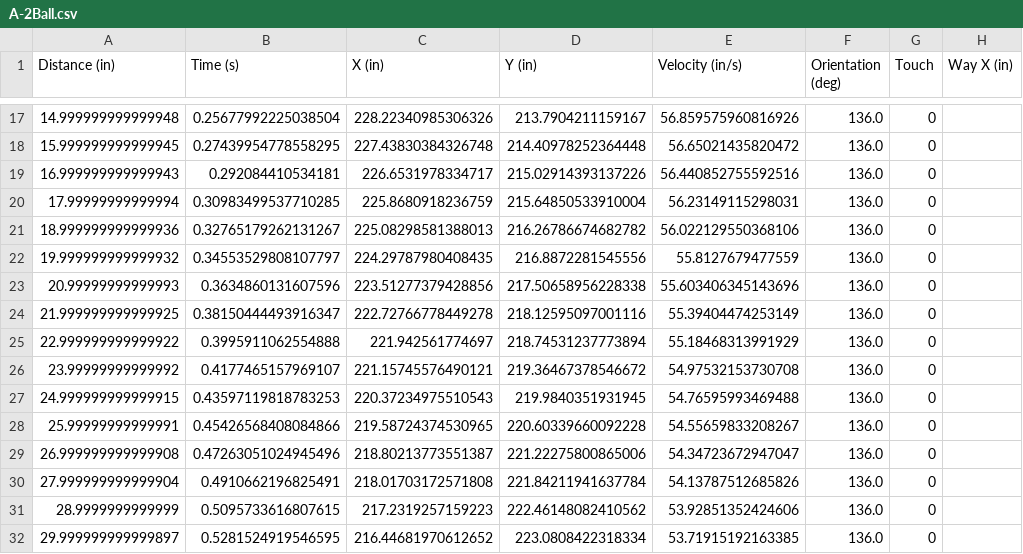
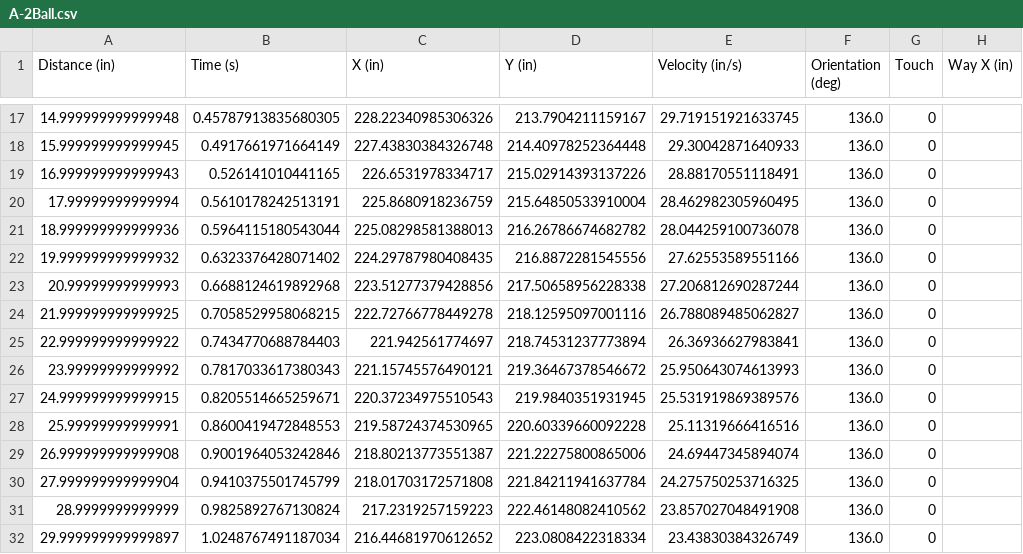
Before and after one commit to MARSProgramming/M15, a CSV file: robot code/Auto/Auto Paths/dev/A-2Ball.csv, drawn as a sheet; only a part is shown, gaps mark what is left out; the diff covers the shown part only; the diff names each change by its address in the sheet, - before the commit and + after, or states it on an @@ line.

```diff
--- a/robot code/Auto/Auto Paths/dev/A-2Ball.csv
+++ b/robot code/Auto/Auto Paths/dev/A-2Ball.csv
-B17 (Time (s)): 0.25677992225038504
+B17 (Time (s)): 0.45787913835680305
-E17 (Velocity (in/s)): 56.859575960816926
+E17 (Velocity (in/s)): 29.719151921633745
-B18 (Time (s)): 0.27439954778558295
+B18 (Time (s)): 0.4917661971664149
-E18 (Velocity (in/s)): 56.65021435820472
+E18 (Velocity (in/s)): 29.30042871640933
-B19 (Time (s)): 0.292084410534181
+B19 (Time (s)): 0.526141010441165
-E19 (Velocity (in/s)): 56.440852755592516
+E19 (Velocity (in/s)): 28.88170551118491
-B20 (Time (s)): 0.30983499537710285
+B20 (Time (s)): 0.5610178242513191
-E20 (Velocity (in/s)): 56.23149115298031
+E20 (Velocity (in/s)): 28.462982305960495
-B21 (Time (s)): 0.32765179262131267
+B21 (Time (s)): 0.5964115180543044
-E21 (Velocity (in/s)): 56.022129550368106
+E21 (Velocity (in/s)): 28.044259100736078
-B22 (Time (s)): 0.34553529808107797
+B22 (Time (s)): 0.6323376428071402
-E22 (Velocity (in/s)): 55.8127679477559
+E22 (Velocity (in/s)): 27.62553589551166
-B23 (Time (s)): 0.3634860131607596
+B23 (Time (s)): 0.6688124619892968
-E23 (Velocity (in/s)): 55.603406345143696
+E23 (Velocity (in/s)): 27.206812690287244
-B24 (Time (s)): 0.38150444493916347
+B24 (Time (s)): 0.7058529958068215
-E24 (Velocity (in/s)): 55.39404474253149
+E24 (Velocity (in/s)): 26.788089485062827
-B25 (Time (s)): 0.3995911062554888
+B25 (Time (s)): 0.7434770688784403
-E25 (Velocity (in/s)): 55.18468313991929
+E25 (Velocity (in/s)): 26.36936627983841
-B26 (Time (s)): 0.4177465157969107
+B26 (Time (s)): 0.7817033617380343
-E26 (Velocity (in/s)): 54.97532153730708
+E26 (Velocity (in/s)): 25.950643074613993
-B27 (Time (s)): 0.43597119818783253
+B27 (Time (s)): 0.8205514665259671
-E27 (Velocity (in/s)): 54.76595993469488
+E27 (Velocity (in/s)): 25.531919869389576
-B28 (Time (s)): 0.45426568408084866
+B28 (Time (s)): 0.8600419472848553
-E28 (Velocity (in/s)): 54.55659833208267
+E28 (Velocity (in/s)): 25.11319666416516
-B29 (Time (s)): 0.47263051024945496
+B29 (Time (s)): 0.9001964053242846
-E29 (Velocity (in/s)): 54.34723672947047
+E29 (Velocity (in/s)): 24.69447345894074
-B30 (Time (s)): 0.4910662196825491
+B30 (Time (s)): 0.9410375501745799
-E30 (Velocity (in/s)): 54.13787512685826
+E30 (Velocity (in/s)): 24.275750253716325
-B31 (Time (s)): 0.5095733616807615
+B31 (Time (s)): 0.9825892767130824
-E31 (Velocity (in/s)): 53.92851352424606
+E31 (Velocity (in/s)): 23.857027048491908
-B32 (Time (s)): 0.5281524919546595
+B32 (Time (s)): 1.0248767491187034
-E32 (Velocity (in/s)): 53.71915192163385
+E32 (Velocity (in/s)): 23.43830384326749
```
Also changed, not shown: 87 edited cells elsewhere in this file, 36 other files.
